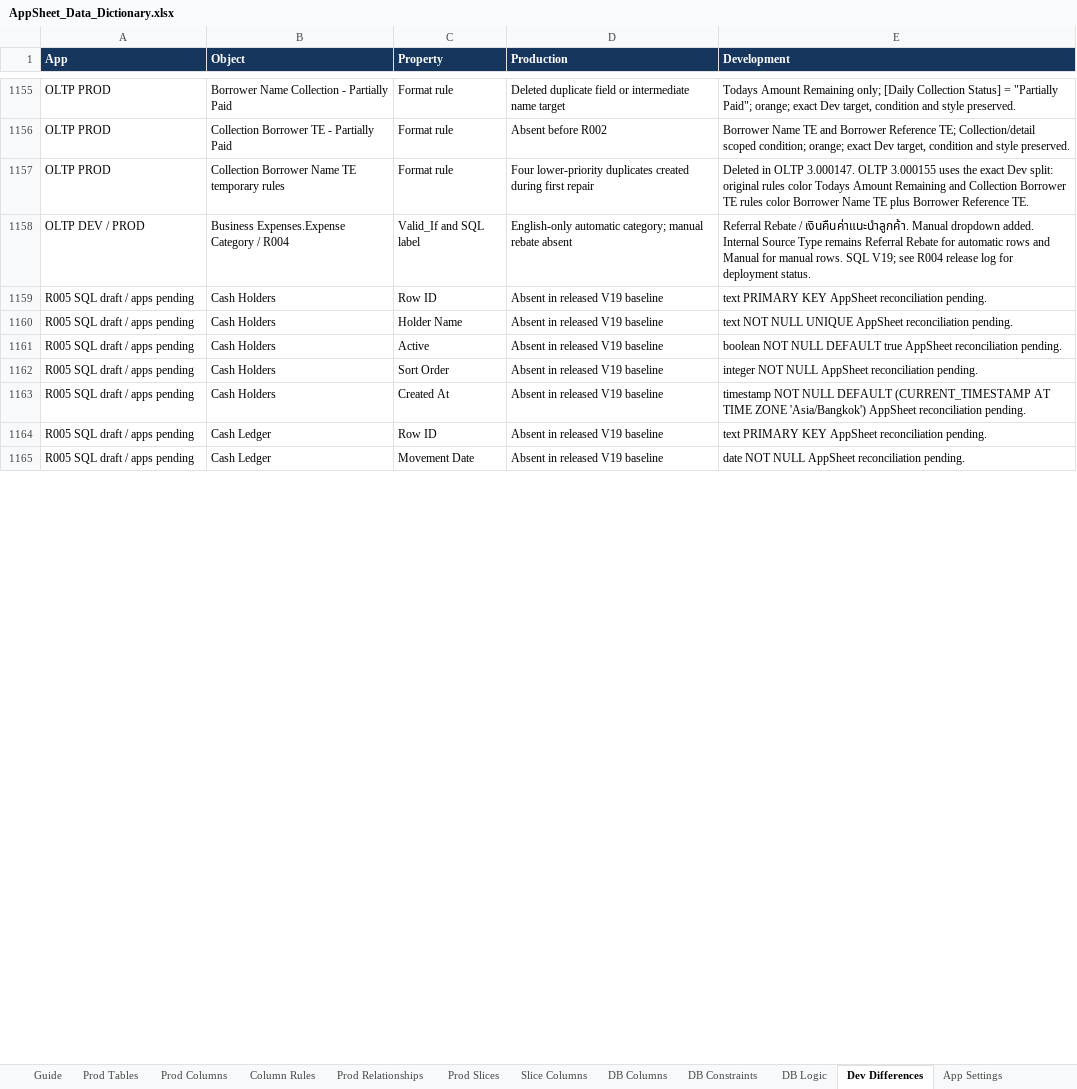
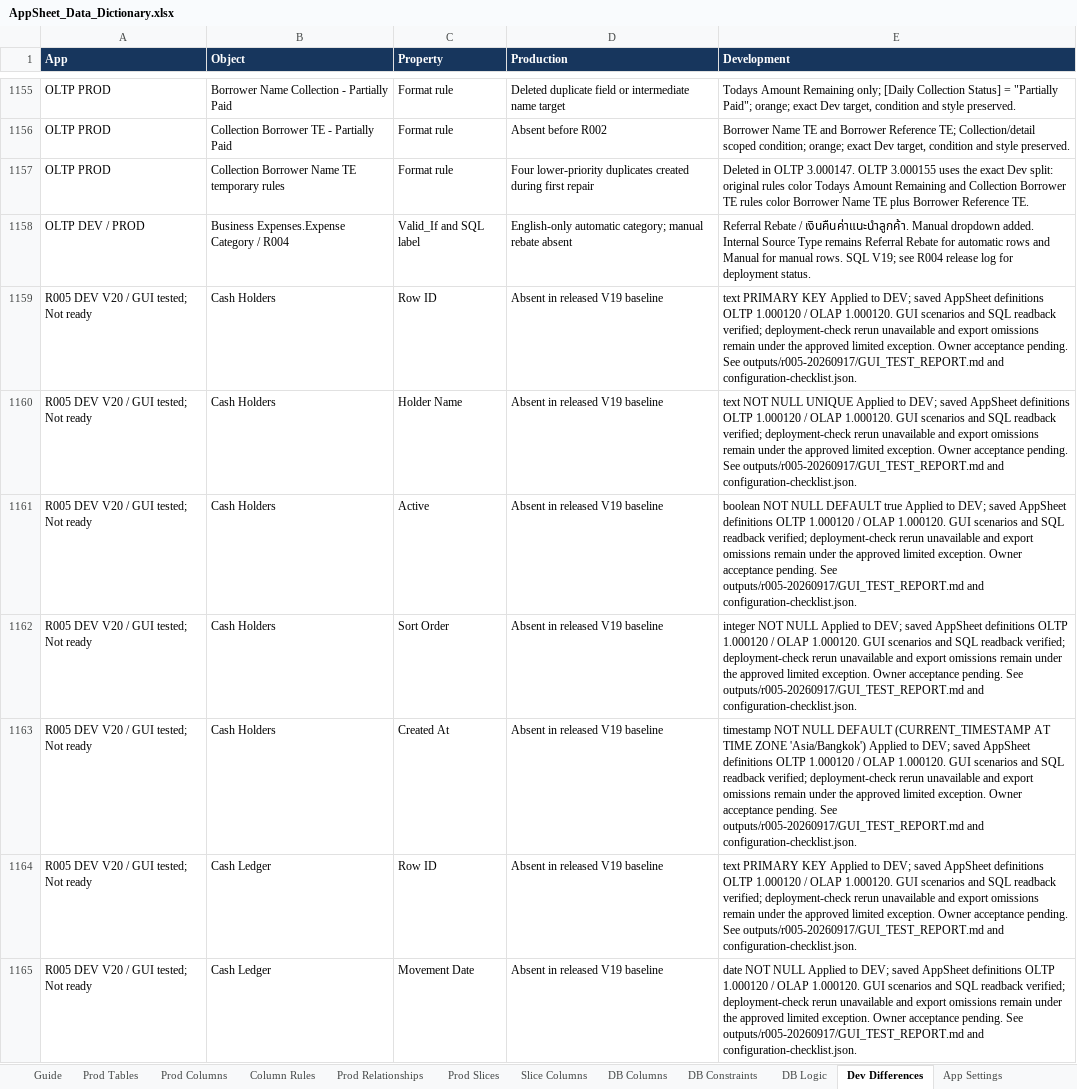
Before and after one commit to welct0407/MW-Credit-App, an Excel workbook: Documents/AppSheet_Data_Dictionary.xlsx, sheet Dev Differences, drawn as a sheet; only a part is shown, gaps mark what is left out; values as stored, in another font and other column widths than the file's, no borders; the diff covers the shown part only; the diff names each change by its address in the sheet, - before the commit and + after, or states it on an @@ line.

```diff
--- a/Documents/AppSheet_Data_Dictionary.xlsx (sheet Dev Differences)
+++ b/Documents/AppSheet_Data_Dictionary.xlsx (sheet Dev Differences)
-A1159:A1165 (App): R005 SQL draft / apps pending
+A1159:A1165 (App): R005 DEV V20 / GUI tested; Not ready
-E1159 (Development): …PRIMARY KEY AppSheet reconciliation pending.
+E1159 (Development): …PRIMARY KEY Applied to DEV; saved AppSheet definitions OLTP 1.000120 / OLAP 1.000120. GUI scenarios and SQL readback verified; deployment-check rerun unavailable and export omissions remain under the approved limited exception. Owner acceptance pending. See outputs/r005-20260917/GUI_TEST_REPORT.md and configuration-checklist.json.
-E1160 (Development): …NULL UNIQUE AppSheet reconciliation pending.
+E1160 (Development): …NULL UNIQUE Applied to DEV; saved AppSheet definitions OLTP 1.000120 / OLAP 1.000120. GUI scenarios and SQL readback verified; deployment-check rerun unavailable and export omissions remain under the approved limited exception. Owner acceptance pending. See outputs/r005-20260917/GUI_TEST_REPORT.md and configuration-checklist.json.
-E1161 (Development): …DEFAULT true AppSheet reconciliation pending.
+E1161 (Development): …DEFAULT true Applied to DEV; saved AppSheet definitions OLTP 1.000120 / OLAP 1.000120. GUI scenarios and SQL readback verified; deployment-check rerun unavailable and export omissions remain under the approved limited exception. Owner acceptance pending. See outputs/r005-20260917/GUI_TEST_REPORT.md and configuration-checklist.json.
-E1162 (Development): …NOT NULL AppSheet reconciliation pending.
+E1162 (Development): …NOT NULL Applied to DEV; saved AppSheet definitions OLTP 1.000120 / OLAP 1.000120. GUI scenarios and SQL readback verified; deployment-check rerun unavailable and export omissions remain under the approved limited exception. Owner acceptance pending. See outputs/r005-20260917/GUI_TEST_REPORT.md and configuration-checklist.json.
-E1163 (Development): …ZONE 'Asia/Bangkok') AppSheet reconciliation pending.
+E1163 (Development): …ZONE 'Asia/Bangkok') Applied to DEV; saved AppSheet definitions OLTP 1.000120 / OLAP 1.000120. GUI scenarios and SQL readback verified; deployment-check rerun unavailable and export omissions remain under the approved limited exception. Owner acceptance pending. See outputs/r005-20260917/GUI_TEST_REPORT.md and configuration-checklist.json.
-E1164 (Development): …PRIMARY KEY AppSheet reconciliation pending.
+E1164 (Development): …PRIMARY KEY Applied to DEV; saved AppSheet definitions OLTP 1.000120 / OLAP 1.000120. GUI scenarios and SQL readback verified; deployment-check rerun unavailable and export omissions remain under the approved limited exception. Owner acceptance pending. See outputs/r005-20260917/GUI_TEST_REPORT.md and configuration-checklist.json.
-E1165 (Development): …NOT NULL AppSheet reconciliation pending.
+E1165 (Development): …NOT NULL Applied to DEV; saved AppSheet definitions OLTP 1.000120 / OLAP 1.000120. GUI scenarios and SQL readback verified; deployment-check rerun unavailable and export omissions remain under the approved limited exception. Owner acceptance pending. See outputs/r005-20260917/GUI_TEST_REPORT.md and configuration-checklist.json.
```
Also changed, not shown: 69 added rows and 54 edited cells elsewhere in this sheet, 58 other files.
